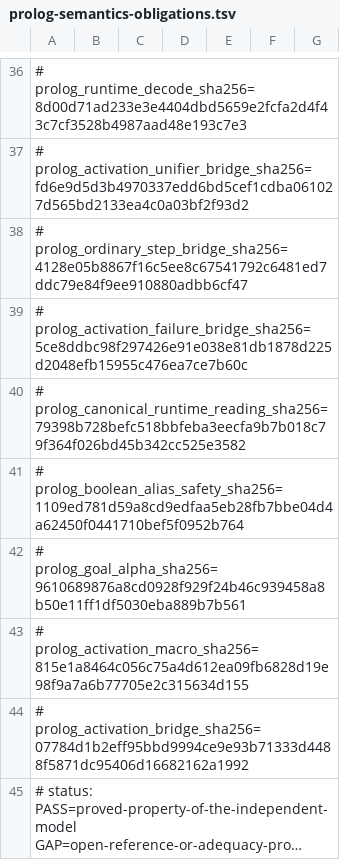
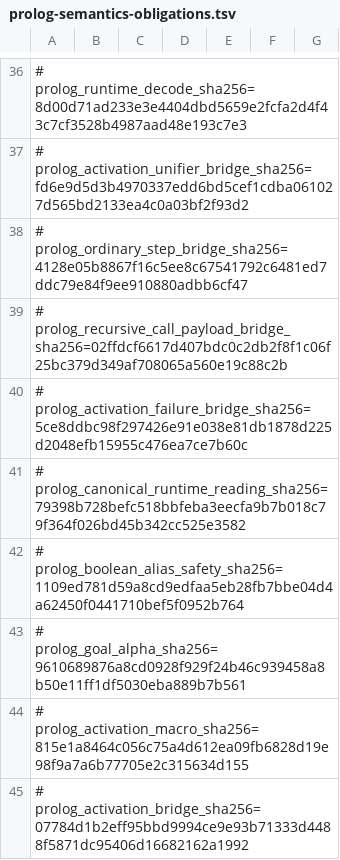
Before and after one commit to godelclaw/LeaTTa, a TSV file: diffbench/prolog-semantics-obligations.tsv, drawn as a sheet; only a part is shown, gaps mark what is left out; the shorter side is filled out with more unchanged rows; long unchanged cells end in …; the diff covers the shown part only; the diff names each change by its address in the sheet, - before the commit and + after, or states it on an @@ line.

Commit message:
PLeaTTa: relate recursive call payload variants

```diff
--- a/diffbench/prolog-semantics-obligations.tsv
+++ b/diffbench/prolog-semantics-obligations.tsv
+row 39: # prolog_recursive_call_payload_bridge_sha256=02ffdcf6617d407bdc0c2db2f8f1c06f25bc379d349af708065a560e19c88c2b
```
Also changed, not shown: 1 added row elsewhere in this file, 3 other files.
